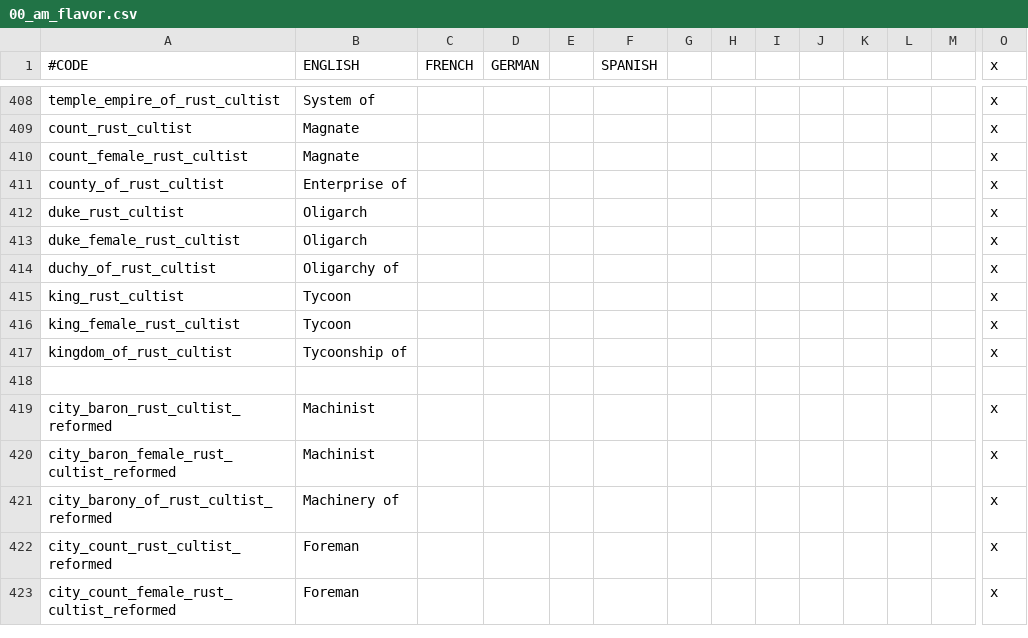
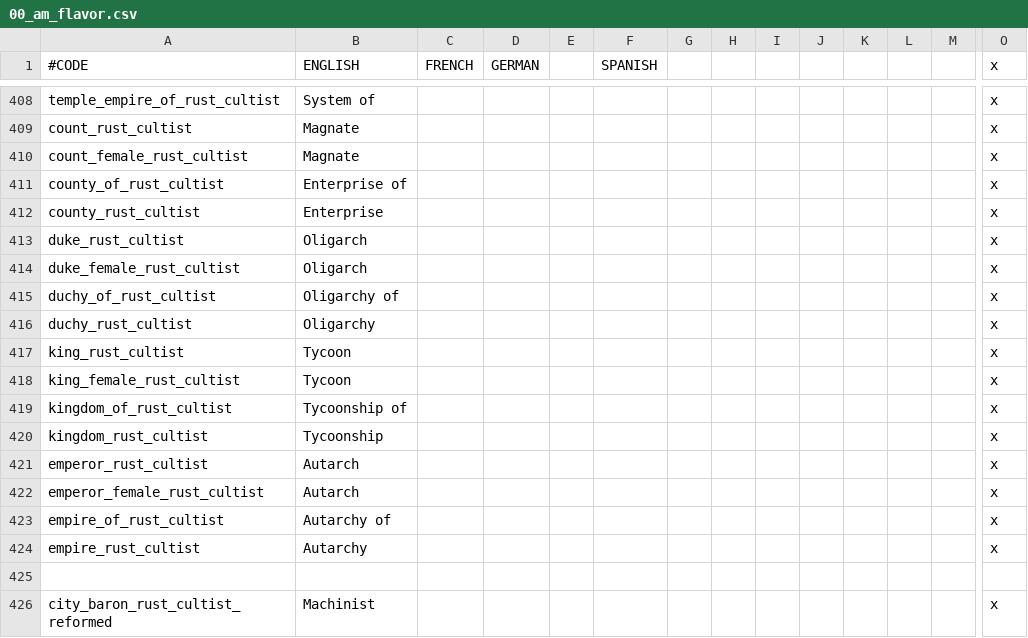
Before and after one commit to Ofaloaf/postapoc, a CSV file: After the End Fan Fork/localisation/00_am_flavor.csv, drawn as a sheet; only a part is shown, gaps mark what is left out; the shorter side is filled out with more unchanged rows; rows hold the shown columns only; the diff names each change by its address in the sheet, - before the commit and + after, or states it on an @@ line.

Commit message:
updated Rust Cultist localizations
thanks VonCrunchhausen for the suggestion

```diff
--- a/After the End Fan Fork/localisation/00_am_flavor.csv
+++ b/After the End Fan Fork/localisation/00_am_flavor.csv
+row 412: county_rust_cultist | Enterprise |  |  |  |  |  |  |  |  |  |  |  | x
+row 416: duchy_rust_cultist | Oligarchy |  |  |  |  |  |  |  |  |  |  |  | x
+row 420: kingdom_rust_cultist | Tycoonship |  |  |  |  |  |  |  |  |  |  |  | x
+row 421: emperor_rust_cultist | Autarch |  |  |  |  |  |  |  |  |  |  |  | x
+row 422: emperor_female_rust_cultist | Autarch |  |  |  |  |  |  |  |  |  |  |  | x
+row 423: empire_of_rust_cultist | Autarchy of |  |  |  |  |  |  |  |  |  |  |  | x
+row 424: empire_rust_cultist | Autarchy |  |  |  |  |  |  |  |  |  |  |  | x
```
